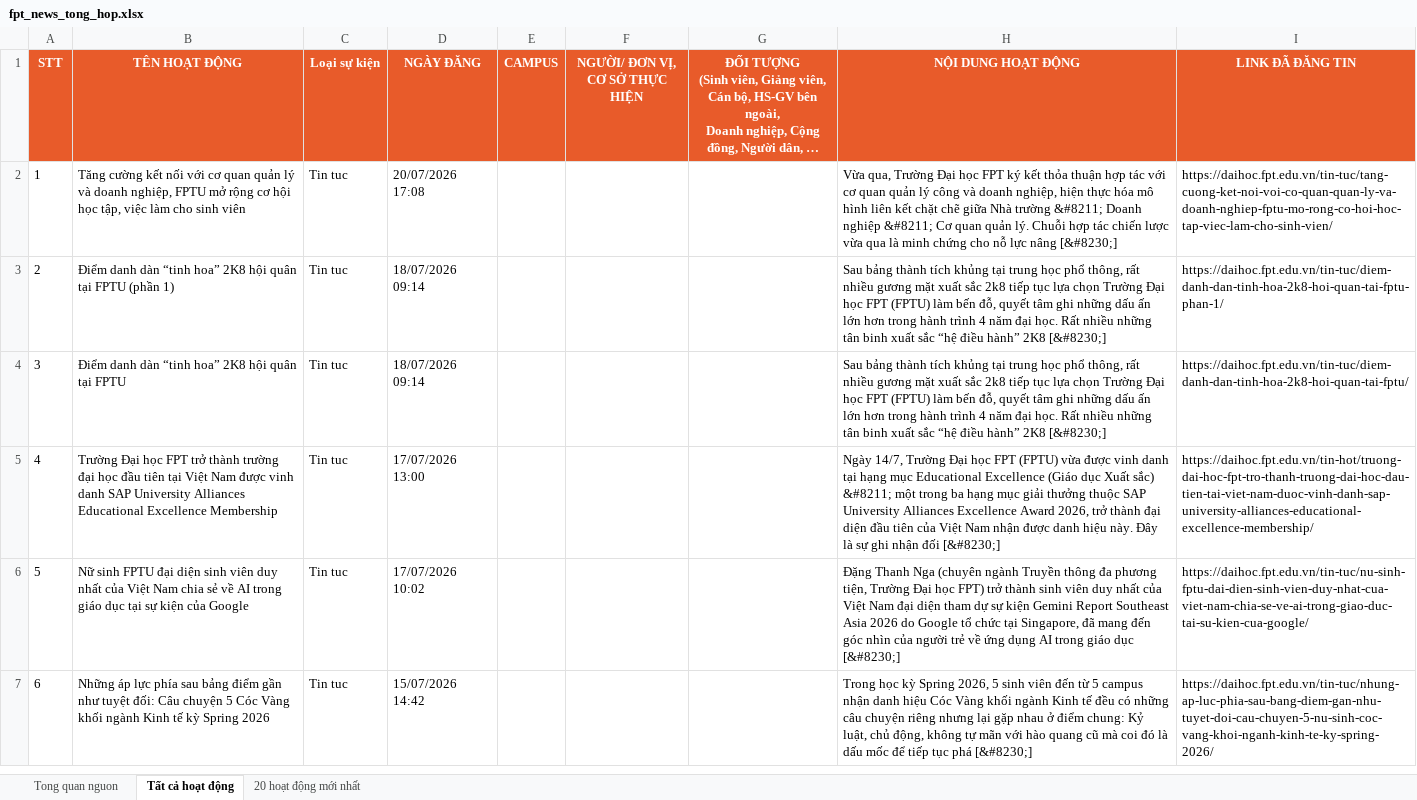
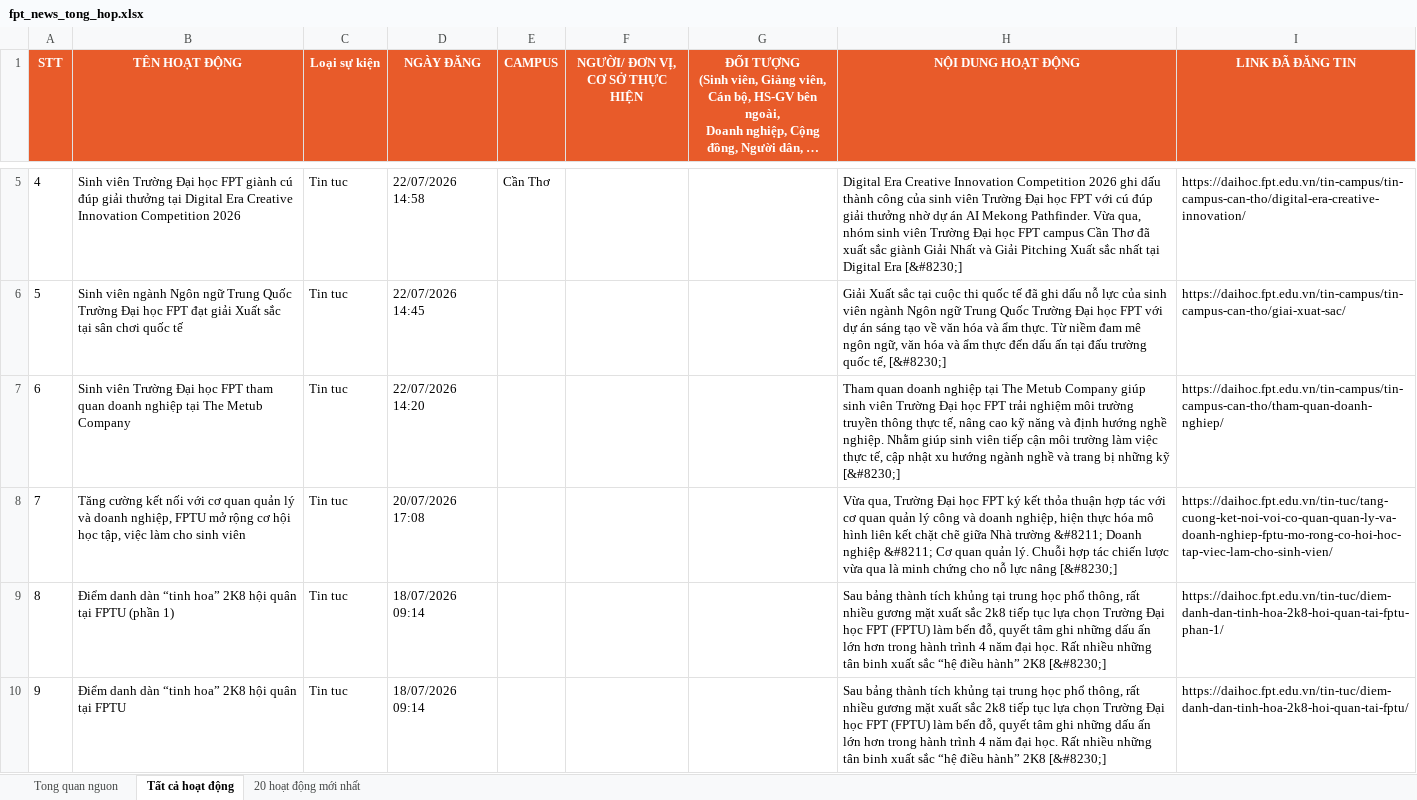
Before and after one commit to tienanh220102-boop/FacebookThing, an Excel workbook: Trang web FPT/fpt_news_tong_hop.xlsx, sheet Tất cả hoạt động, drawn as a sheet; only a part is shown, gaps mark what is left out; the shorter side is filled out with more unchanged rows; long unchanged cells end in …; values as stored, in another font and other column widths than the file's, no borders; addresses are those after the commit; the diff covers the shown part only; the diff names each change by its address in the sheet, - before the commit and + after, or states it on an @@ line.

```diff
--- a/Trang web FPT/fpt_news_tong_hop.xlsx (sheet Tất cả hoạt động)
+++ b/Trang web FPT/fpt_news_tong_hop.xlsx (sheet Tất cả hoạt động)
+row 5: 4 | Sinh viên Trường Đại học FPT giành cú đúp giải thưởng tại Digital Era Creative Innovation Competition 2026 | Tin tuc | 22/07/2026 14:58 | Cần Thơ |  |  | Digital Era Creative Innovation Competition 2026 ghi dấu thành công của sinh viên Trường Đại học FPT với cú đúp giải thưởng nhờ dự án AI Mekong Pathfinder. Vừa qua, nhóm sinh viên Trường Đại học FPT campus Cần Thơ đã xuất sắc giành Giải Nhất và Giải Pitching Xuất sắc nhất tại Digital Era [&#8230;] | https://daihoc.fpt.edu.vn/tin-campus/tin-campus-can-tho/digital-era-creative-innovation/
+row 6: 5 | Sinh viên ngành Ngôn ngữ Trung Quốc Trường Đại học FPT đạt giải Xuất sắc tại sân chơi quốc tế | Tin tuc | 22/07/2026 14:45 |  |  |  | Giải Xuất sắc tại cuộc thi quốc tế đã ghi dấu nỗ lực của sinh viên ngành Ngôn ngữ Trung Quốc Trường Đại học FPT với dự án sáng tạo về văn hóa và ẩm thực. Từ niềm đam mê ngôn ngữ, văn hóa và ẩm thực đến dấu ấn tại đấu trường quốc tế, [&#8230;] | https://daihoc.fpt.edu.vn/tin-campus/tin-campus-can-tho/giai-xuat-sac/
+row 7: 6 | Sinh viên Trường Đại học FPT tham quan doanh nghiệp tại The Metub Company | Tin tuc | 22/07/2026 14:20 |  |  |  | Tham quan doanh nghiệp tại The Metub Company giúp sinh viên Trường Đại học FPT trải nghiệm môi trường truyền thông thực tế, nâng cao kỹ năng và định hướng nghề nghiệp. Nhằm giúp sinh viên tiếp cận môi trường làm việc thực tế, cập nhật xu hướng ngành nghề và trang bị những kỹ [&#8230;] | https://daihoc.fpt.edu.vn/tin-campus/tin-campus-can-tho/tham-quan-doanh-nghiep/
@@ column A (STT) renumbered from row 8 down @@
```
Also changed, not shown: 3 added rows elsewhere in this sheet, sheet 20 hoạt động mới nhất, sheet Tong quan nguon, 3 other files.
